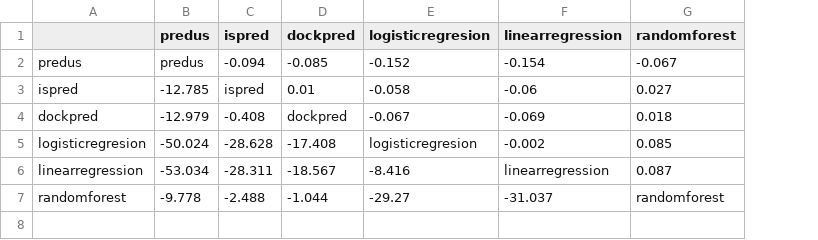
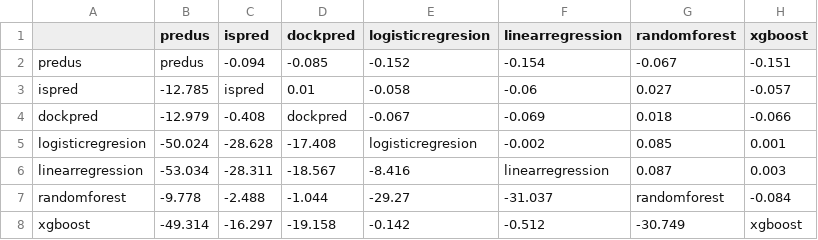
Before and after one commit to eved1018/ISPIP, a CSV file: metadpi/output/test_train/smaller_prot/pairtest.csv, drawn as a sheet; the diff names each change by its address in the sheet, - before the commit and + after, or states it on an @@ line.

```diff
--- a/metadpi/output/test_train/smaller_prot/pairtest.csv
+++ b/metadpi/output/test_train/smaller_prot/pairtest.csv
+column H (xgboost), rows 2-7: -0.151 | -0.057 | -0.066 | 0.001 | 0.003 | -0.084
+row 8: xgboost | -49.314 | -16.297 | -19.158 | -0.142 | -0.512 | -30.749 | xgboost
```
Also changed, not shown: 14 other files.
